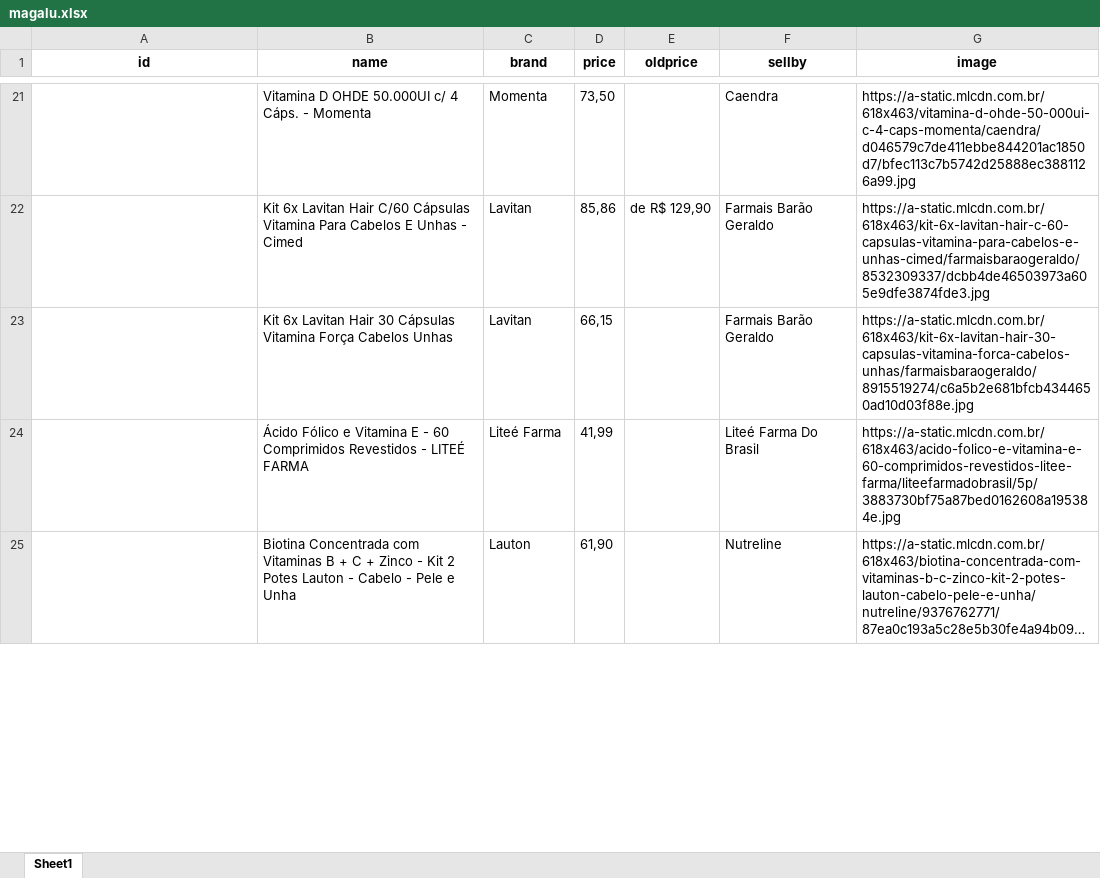
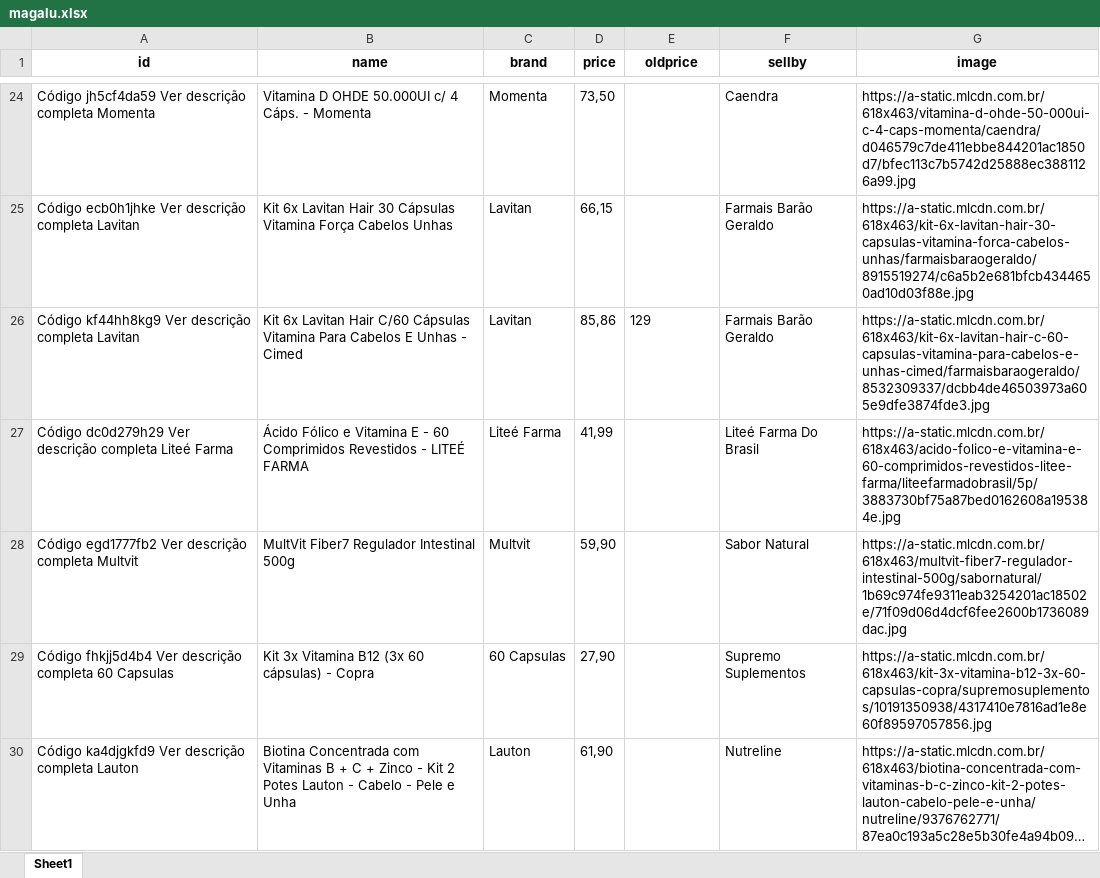
Before and after one commit to Divelia/web-scraping-thomas, an Excel workbook: outputs/magalu.xlsx, sheet Sheet1, drawn as a sheet; only a part is shown, gaps mark what is left out; long unchanged cells end in …; values as stored, in another font and other column widths than the file's, no borders; removed rows and columns are numbered as before the commit, all else as after; the diff covers the shown part only; the diff names each change by its address in the sheet, - before the commit and + after, or states it on an @@ line.

```diff
--- a/outputs/magalu.xlsx (sheet Sheet1)
+++ b/outputs/magalu.xlsx (sheet Sheet1)
-A24 (id): (empty)
+A24 (id): Código jh5cf4da59 Ver descrição completa Momenta
-row 22:  | Kit 6x Lavitan Hair C/60 Cápsulas Vitamina Para Cabelos E Unhas - Cimed | Lavitan | 85,86 | de R$ 129,90 | Farmais Barão Geraldo | https://a-static.mlcdn.com.br/618x463/kit-6x-lavitan-hair-c-60-capsulas-vitamina-para-cabelos-e-unhas-cimed/farmaisbaraogeraldo/8532309337/dcbb4de46503973a605e9dfe3874fde3.jpg
-A25 (id): (empty)
+A25 (id): Código ecb0h1jhke Ver descrição completa Lavitan
+row 26: Código kf44hh8kg9 Ver descrição completa Lavitan | Kit 6x Lavitan Hair C/60 Cápsulas Vitamina Para Cabelos E Unhas - Cimed | Lavitan | 85,86 | 129 | Farmais Barão Geraldo | https://a-static.mlcdn.com.br/618x463/kit-6x-lavitan-hair-c-60-capsulas-vitamina-para-cabelos-e-unhas-cimed/farmaisbaraogeraldo/8532309337/dcbb4de46503973a605e9dfe3874fde3.jpg
-A27 (id): (empty)
+A27 (id): Código dc0d279h29 Ver descrição completa Liteé Farma
+row 28: Código egd1777fb2 Ver descrição completa Multvit | MultVit Fiber7 Regulador Intestinal 500g | Multvit | 59,90 |  | Sabor Natural | https://a-static.mlcdn.com.br/618x463/multvit-fiber7-regulador-intestinal-500g/sabornatural/1b69c974fe9311eab3254201ac18502e/71f09d06d4dcf6fee2600b1736089dac.jpg
+row 29: Código fhkjj5d4b4 Ver descrição completa 60 Capsulas | Kit 3x Vitamina B12 (3x 60 cápsulas) - Copra | 60 Capsulas | 27,90 |  | Supremo Suplementos | https://a-static.mlcdn.com.br/618x463/kit-3x-vitamina-b12-3x-60-capsulas-copra/supremosuplementos/10191350938/4317410e7816ad1e8e60f89597057856.jpg
-A30 (id): (empty)
+A30 (id): Código ka4djgkfd9 Ver descrição completa Lauton
```
Also changed, not shown: 220 added rows, 42 removed rows and 104 edited cells elsewhere in this sheet, outputs/mercado-libre-br.xlsx, 8 other files.
